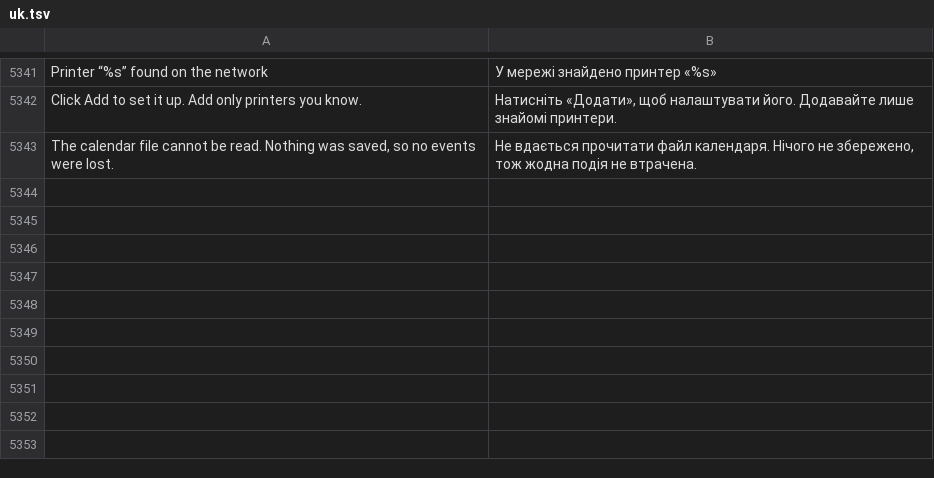
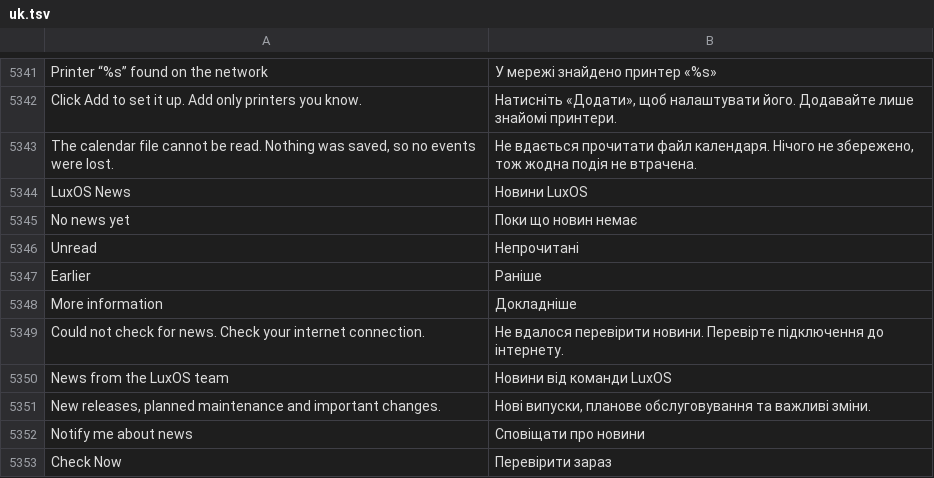
Before and after one commit to luxopes/LuxOS-Arch, a TSV file: packages/luxos-i18n/files/uk.tsv, drawn as a sheet; only a part is shown, gaps mark what is left out; the diff names each change by its address in the sheet, - before the commit and + after, or states it on an @@ line.

Commit message:
LuxOS News in 1.0.3: announcements from the LuxOS team (new release, planned maintenance, important changes) - luxos-news app in the normal LuxOS window style (no glass UI, window-manager titlebar, sharp 16-256 px icon list, fits 1366x768), checked feed (version, ids, dates, lengths, https-only links, 256 kB cap, max 50 items), first run without an avalanche, read/notified state, "Notify me about news" switch, escaped notification body and a click on the notification opens the app; luxos-hub runs luxos-news --check 3 min after login then every 6 h; strings in all 12 languages, apps.md section, docs/developers/announcements.md, empty site/announcements.json published with the website (build-site/check-site/publish-site); tests test_luxos_news.py (local 127.0.0.1 feed, fake notification service, window under Xvfb, no luxos_glass) and a hub test (luxos-desktop 1.1.0-89, luxos-i18n 93, luxos-docs 84)

```diff
--- a/packages/luxos-i18n/files/uk.tsv
+++ b/packages/luxos-i18n/files/uk.tsv
+row 5344: LuxOS News | Новини LuxOS
+row 5345: No news yet | Поки що новин немає
+row 5346: Unread | Непрочитані
+row 5347: Earlier | Раніше
+row 5348: More information | Докладніше
+row 5349: Could not check for news. Check your internet connection. | Не вдалося перевірити новини. Перевірте підключення до інтернету.
+row 5350: News from the LuxOS team | Новини від команди LuxOS
+row 5351: New releases, planned maintenance and important changes. | Нові випуски, планове обслуговування та важливі зміни.
+row 5352: Notify me about news | Сповіщати про новини
+row 5353: Check Now | Перевірити зараз
```
Also changed, not shown: packages/luxos-i18n/files/de.tsv, packages/luxos-i18n/files/fr.tsv, 28 other files.
